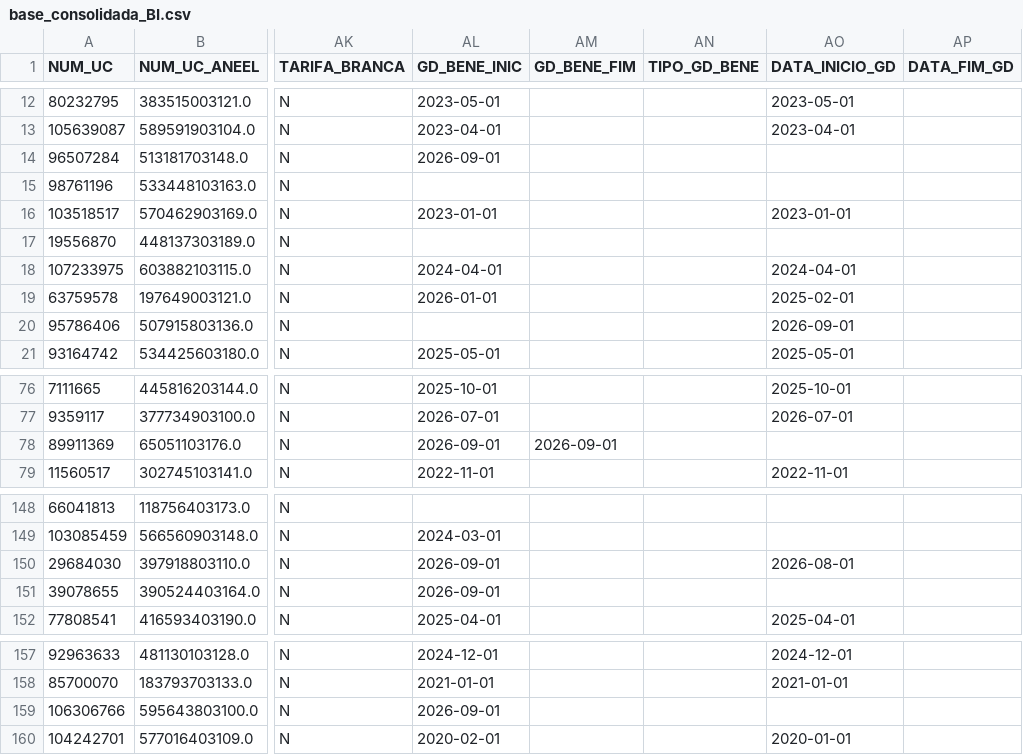
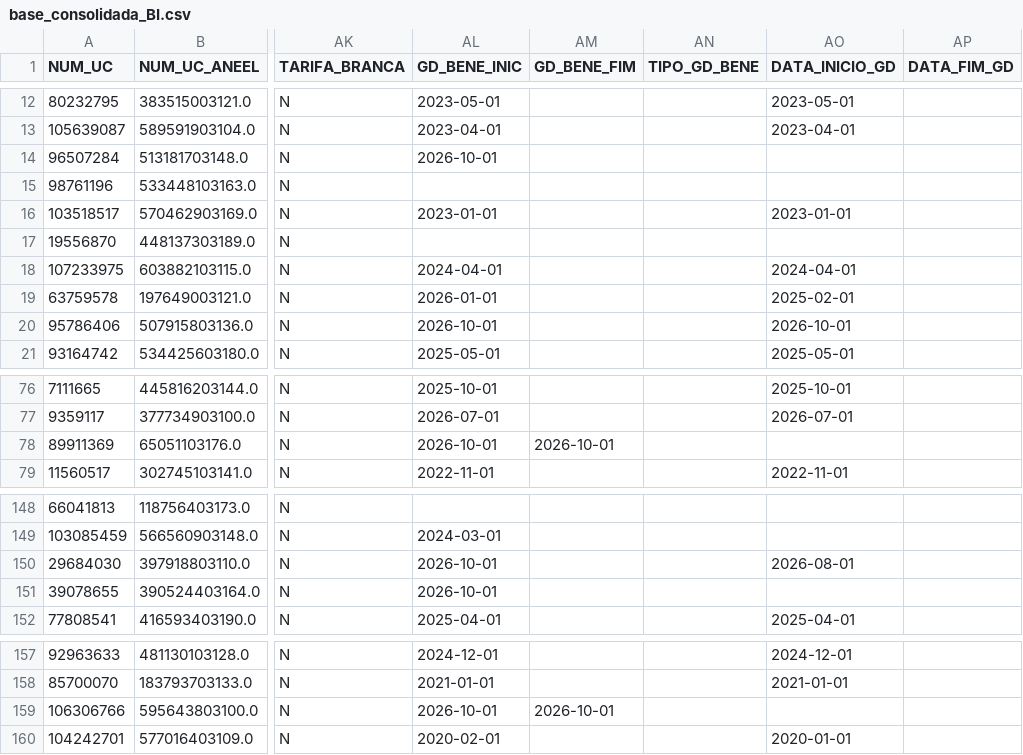
Before and after one commit to Cazelli/BI-Cadastro, a CSV file: base_consolidada_BI.csv, drawn as a sheet; only a part is shown, gaps mark what is left out; the diff covers the shown part only; the diff names each change by its address in the sheet, - before the commit and + after, or states it on an @@ line.

```diff
--- a/base_consolidada_BI.csv
+++ b/base_consolidada_BI.csv
-AL14 (GD_BENE_INIC): 2026-09-01
+AL14 (GD_BENE_INIC): 2026-10-01
-AL20 (GD_BENE_INIC): (empty)
+AL20 (GD_BENE_INIC): 2026-10-01
-AO20 (DATA_INICIO_GD): 2026-09-01
+AO20 (DATA_INICIO_GD): 2026-10-01
-AL78 (GD_BENE_INIC): 2026-09-01
+AL78 (GD_BENE_INIC): 2026-10-01
-AM78 (GD_BENE_FIM): 2026-09-01
+AM78 (GD_BENE_FIM): 2026-10-01
-AL150:AL151 (GD_BENE_INIC): 2026-09-01
+AL150:AL151 (GD_BENE_INIC): 2026-10-01
-AL159 (GD_BENE_INIC): 2026-09-01
+AL159 (GD_BENE_INIC): 2026-10-01
-AM159 (GD_BENE_FIM): (empty)
+AM159 (GD_BENE_FIM): 2026-10-01
```
Also changed, not shown: 18 edited cells elsewhere in this file, data/historico_alertas.csv, data/ultima_atualizacao_alertas.csv, 1 other file.
